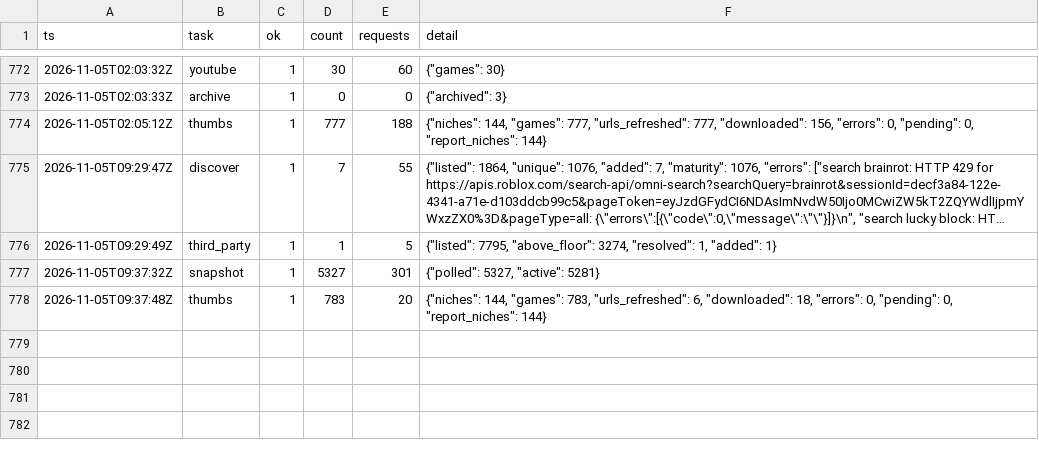
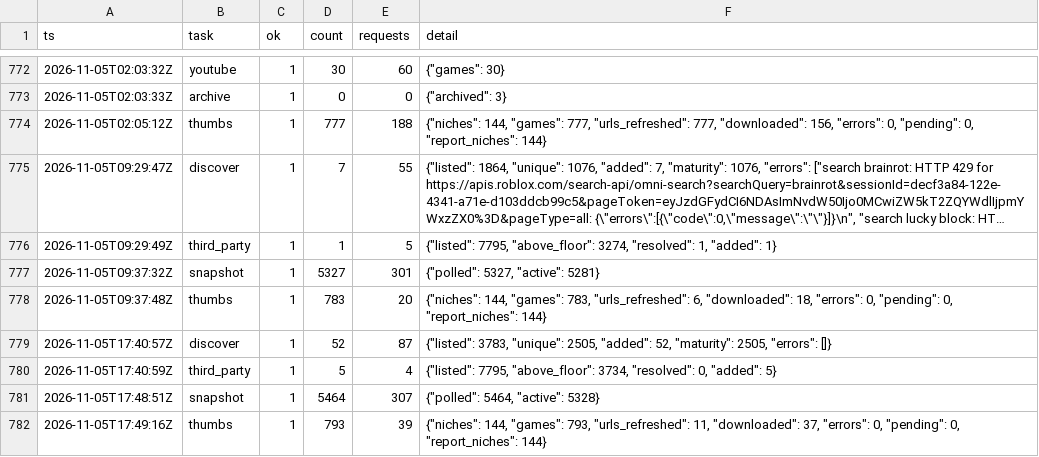
Before and after one commit to Smoove061/roblox-trend-tracker, a CSV file: data/runs.csv, drawn as a sheet; only a part is shown, gaps mark what is left out; long unchanged cells end in …; the diff names each change by its address in the sheet, - before the commit and + after, or states it on an @@ line.

```diff
--- a/data/runs.csv
+++ b/data/runs.csv
+row 779: 2026-11-05T17:40:57Z | discover | 1 | 52 | 87 | {"listed": 3783, "unique": 2505, "added": 52, "maturity": 2505, "errors": []}
+row 780: 2026-11-05T17:40:59Z | third_party | 1 | 5 | 4 | {"listed": 7795, "above_floor": 3734, "resolved": 0, "added": 5}
+row 781: 2026-11-05T17:48:51Z | snapshot | 1 | 5464 | 307 | {"polled": 5464, "active": 5328}
+row 782: 2026-11-05T17:49:16Z | thumbs | 1 | 793 | 39 | {"niches": 144, "games": 793, "urls_refreshed": 11, "downloaded": 37, "errors": 0, "pending": 0, "report_niches": 144}
```
Also changed, not shown: data/game_status.csv, 49 other files.
